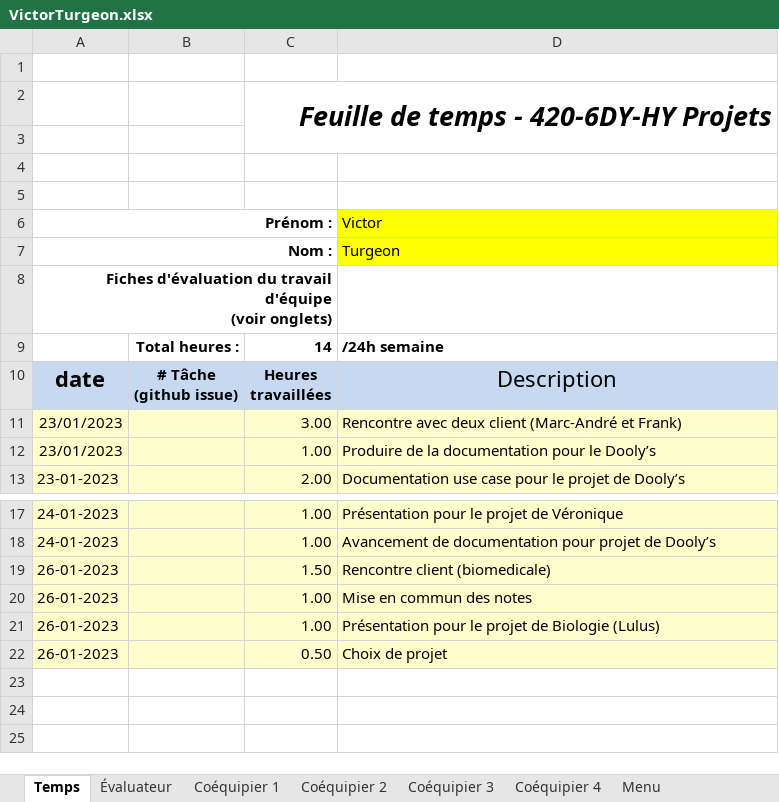
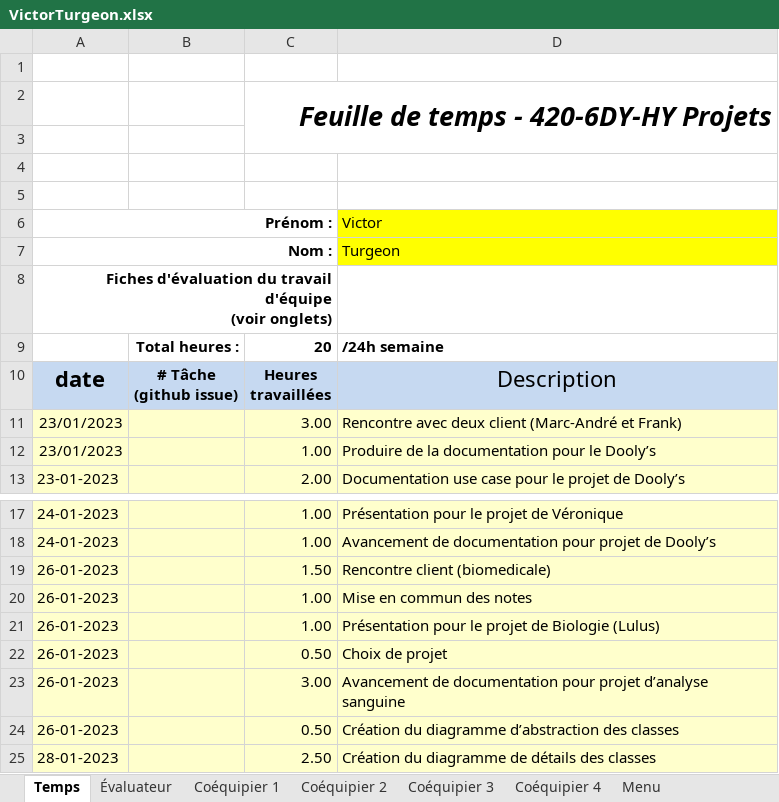
Before and after one commit to MainKarl/Rooftop, an Excel workbook: FichesTemps/VictorTurgeon.xlsx, sheet Temps, drawn as a sheet; only a part is shown, gaps mark what is left out; values as stored, in another font and other column widths than the file's, no borders; charts and pictures and conditional formats not drawn; the diff names each change by its address in the sheet, - before the commit and + after, or states it on an @@ line.

Commit message:
fiche de temps

```diff
--- a/FichesTemps/VictorTurgeon.xlsx (sheet Temps)
+++ b/FichesTemps/VictorTurgeon.xlsx (sheet Temps)
-C9: 14
+C9: 20
+row 23: 26-01-2023 |  | 3.00 | Avancement de documentation pour projet d’analyse sanguine
+row 24: 26-01-2023 |  | 0.50 | Création du diagramme d’abstraction des classes
+row 25: 28-01-2023 |  | 2.50 | Création du diagramme de détails des classes
```
Also changed, not shown: charts or pictures.
